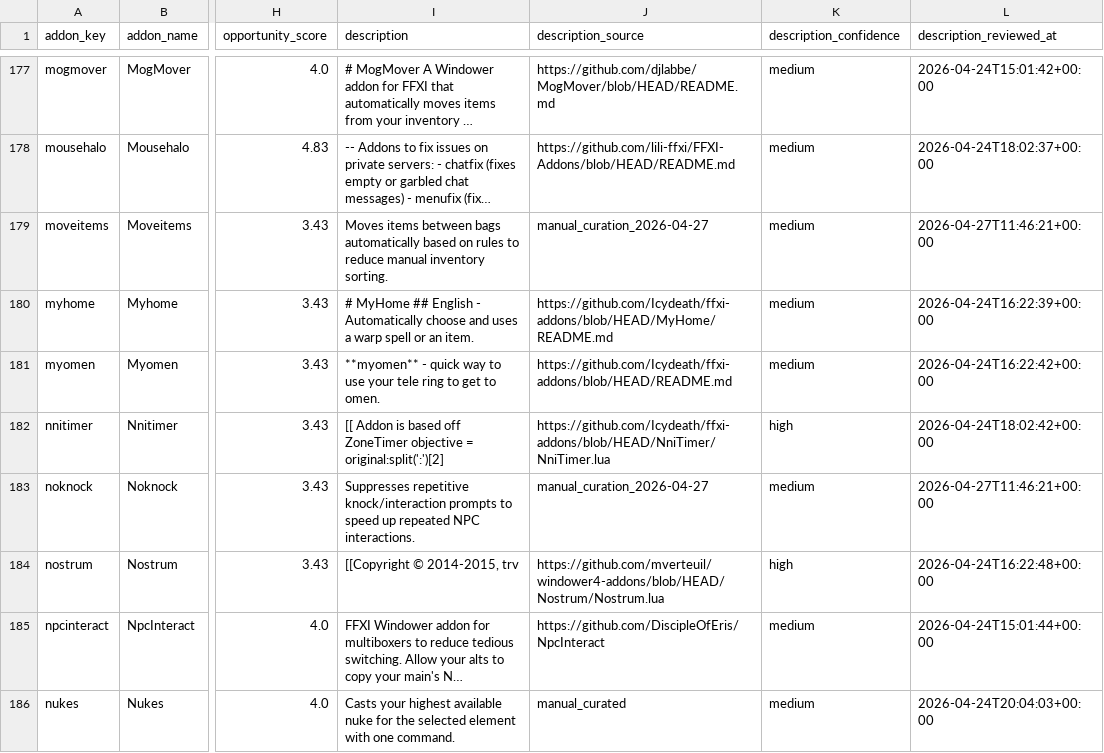
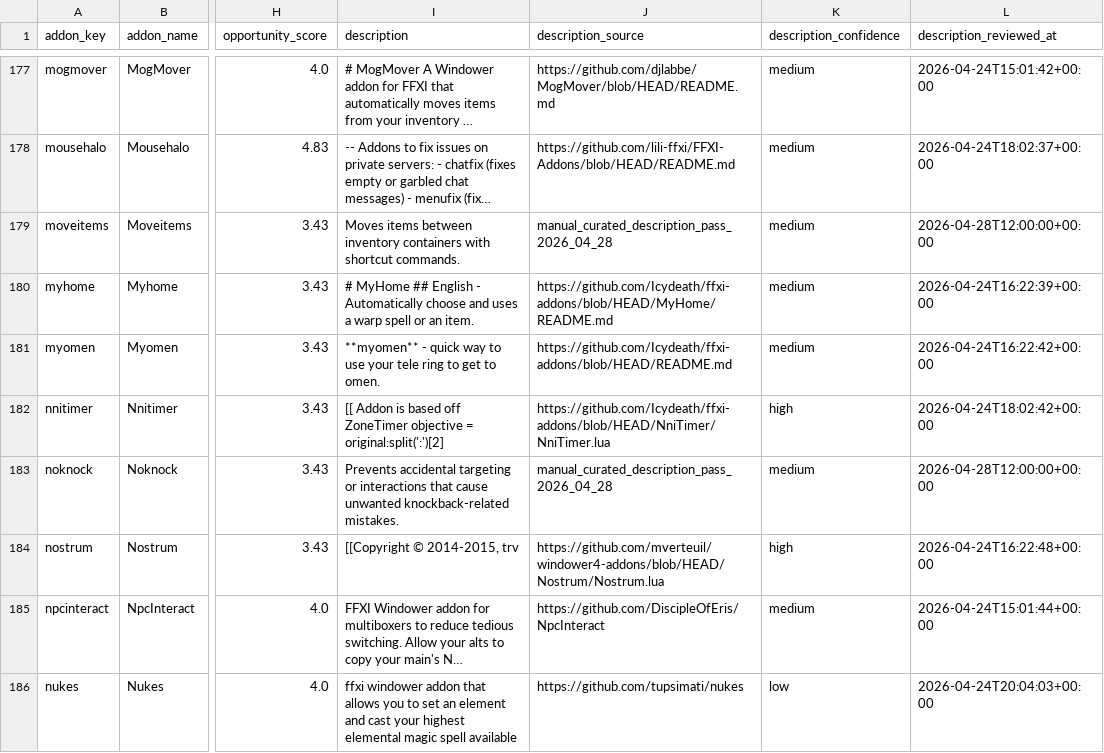
Before and after one commit to MrBoostie/ffxi-addon-landscape, a CSV file: ffxi-addon-catalog-normalized.csv, drawn as a sheet; only a part is shown, gaps mark what is left out; long unchanged cells end in …; the diff covers the shown part only; the diff names each change by its address in the sheet, - before the commit and + after, or states it on an @@ line.

Commit message:
chore(catalog): rewrite weak addon descriptions in plain player language

```diff
--- a/ffxi-addon-catalog-normalized.csv
+++ b/ffxi-addon-catalog-normalized.csv
-I179 (description): …items between bags automatically based on rules to reduce manual inventory sorting.
+I179 (description): …items between inventory containers with shortcut commands.
-J179 (description_source): manual_curation_2026-04-27
+J179 (description_source): manual_curated_description_pass_2026_04_28
-L179 (description_reviewed_at): 2026-04-27T11:46:21+00:00
+L179 (description_reviewed_at): 2026-04-28T12:00:00+00:00
-I183 (description): Suppresses repetitive knock/interaction prompts to speed up repeated NPC interactions.
+I183 (description): Prevents accidental targeting or interactions that cause unwanted knockback-related mistakes.
-J183 (description_source): manual_curation_2026-04-27
+J183 (description_source): manual_curated_description_pass_2026_04_28
-L183 (description_reviewed_at): 2026-04-27T11:46:21+00:00
+L183 (description_reviewed_at): 2026-04-28T12:00:00+00:00
-I186 (description): Casts your highest available nuke for the selected element with one command.
+I186 (description): ffxi windower addon that allows you to set an element and cast your highest elemental magic spell available
-J186 (description_source): manual_curated
+J186 (description_source): https://github.com/tupsimati/nukes
-K186 (description_confidence): medium
+K186 (description_confidence): low
```
Also changed, not shown: 173 edited cells elsewhere in this file, 1 other file.
